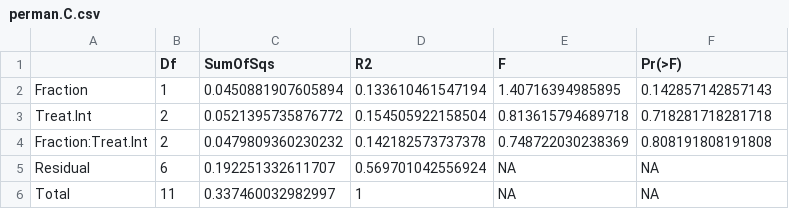
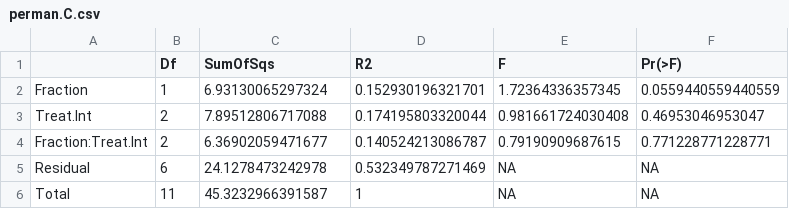
Before and after one commit to cbwall/CSIA-corals, a CSV file: output/perman.C.csv, drawn as a sheet.

```diff
--- a/output/perman.C.csv
+++ b/output/perman.C.csv
@@ -1,6 +1,6 @@
 "","Df","SumOfSqs","R2","F","Pr(>F)"
-"Fraction",1,0.0450881907605894,0.133610461547194,1.40716394985895,0.142857142857143
-"Treat.Int",2,0.0521395735876772,0.154505922158504,0.813615794689718,0.718281718281718
-"Fraction:Treat.Int",2,0.0479809360230232,0.142182573737378,0.748722030238369,0.808191808191808
-"Residual",6,0.192251332611707,0.569701042556924,NA,NA
-"Total",11,0.337460032982997,1,NA,NA
+"Fraction",1,6.93130065297324,0.152930196321701,1.72364336357345,0.0559440559440559
+"Treat.Int",2,7.89512806717088,0.174195803320044,0.981661724030408,0.46953046953047
+"Fraction:Treat.Int",2,6.36902059471677,0.140524213086787,0.79190909687615,0.771228771228771
+"Residual",6,24.1278473242978,0.532349787271469,NA,NA
+"Total",11,45.3232966391587,1,NA,NA
```
Also changed, not shown: output/d13C.mean.frac.csv, 44 other files.
